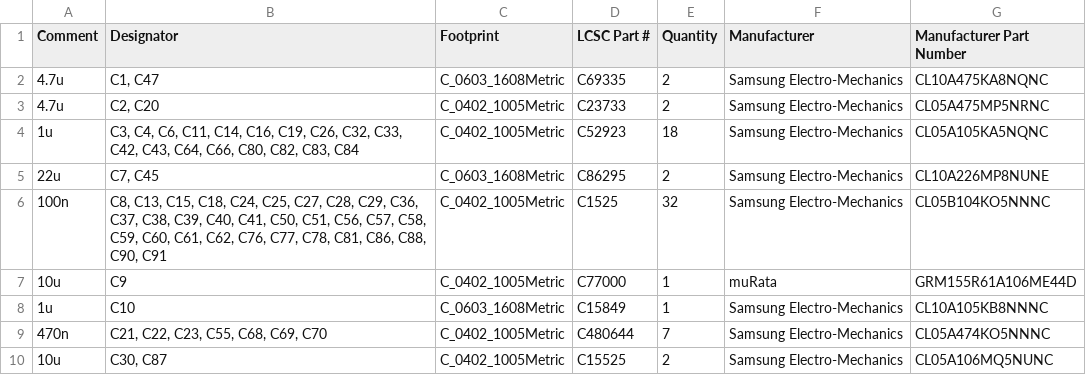
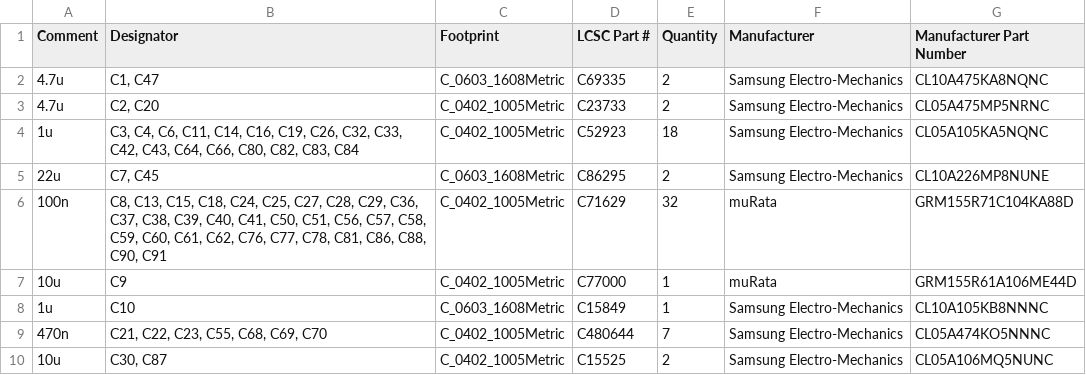
Before and after one commit to Riyu-D1/VitalQuant, a CSV file: hardware/pcb/fab/BOM_JLC.csv, drawn as a sheet; only a part is shown.

```diff
--- a/hardware/pcb/fab/BOM_JLC.csv
+++ b/hardware/pcb/fab/BOM_JLC.csv
@@ -5,3 +5,3 @@
 "22u","C7, C45","C_0603_1608Metric","C86295","2","Samsung Electro-Mechanics","CL10A226MP8NUNE"
-"100n","C8, C13, C15, C18, C24, C25, C27, C28, C29, C36, C37, C38, C39, C40, C41, C50, C51, C56, C57, C58, C59, C60, C61, C62, C76, C77, C78, C81, C86, C88, C90, C91","C_0402_1005Metric","C1525","32","Samsung Electro-Mechanics","CL05B104KO5NNNC"
+"100n","C8, C13, C15, C18, C24, C25, C27, C28, C29, C36, C37, C38, C39, C40, C41, C50, C51, C56, C57, C58, C59, C60, C61, C62, C76, C77, C78, C81, C86, C88, C90, C91","C_0402_1005Metric","C71629","32","muRata","GRM155R71C104KA88D"
 "10u","C9","C_0402_1005Metric","C77000","1","muRata","GRM155R61A106ME44D"
```
Also changed, not shown: 6 other files.
